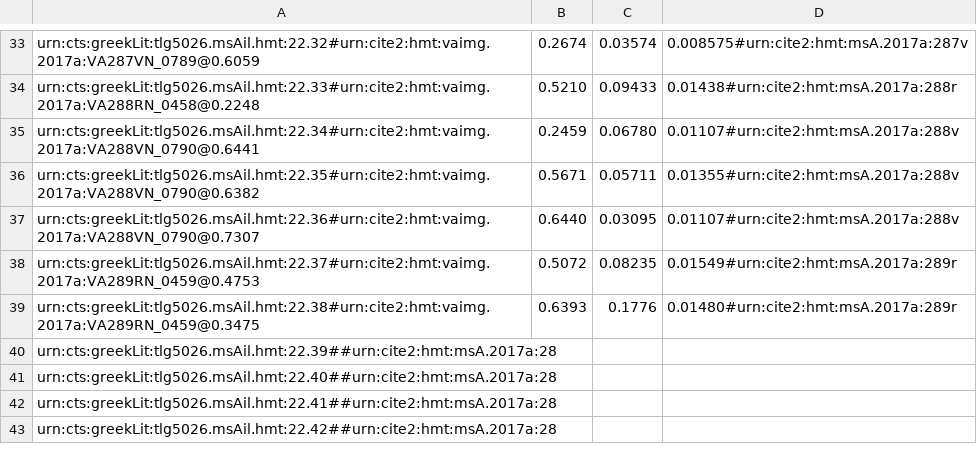
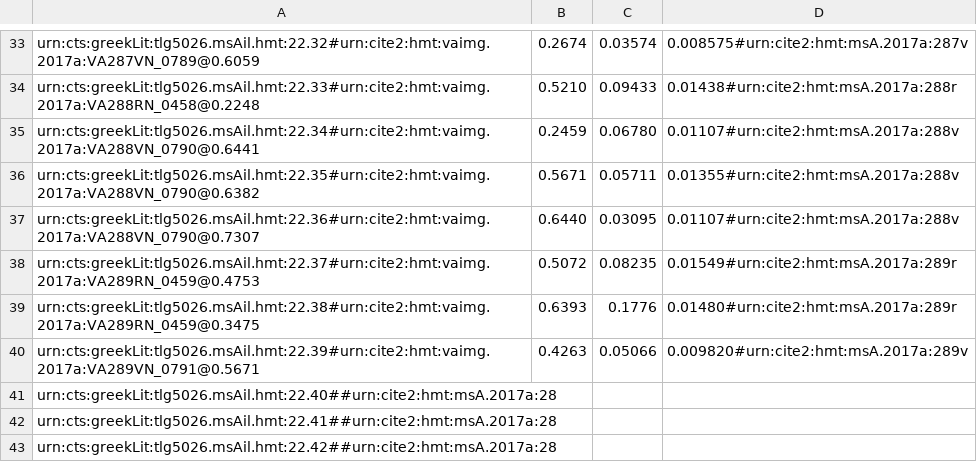
Before and after one commit to hmteditors/closed-hmt-22, a CSV file: dse-models/venA-interlinear.csv, drawn as a sheet; only a part is shown, gaps mark what is left out; removed rows and columns are numbered as before the commit, all else as after; the diff names each change by its address in the sheet, - before the commit and + after, or states it on an @@ line.

Commit message:
Update venA-interlinear.csv
Indexed interlinears for 289v.

```diff
--- a/dse-models/venA-interlinear.csv
+++ b/dse-models/venA-interlinear.csv
-row 40: urn:cts:greekLit:tlg5026.msAil.hmt:22.39##urn:cite2:hmt:msA.2017a:28
+row 40: urn:cts:greekLit:tlg5026.msAil.hmt:22.39#urn:cite2:hmt:vaimg.2017a:VA289VN_0791@0.5671 | 0.4263 | 0.05066 | 0.009820#urn:cite2:hmt:msA.2017a:289v
```
